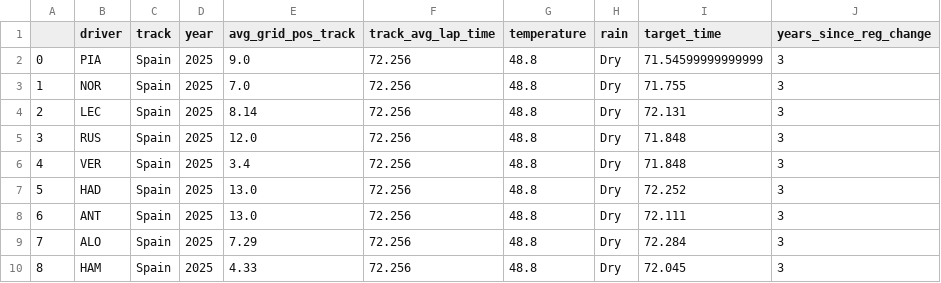
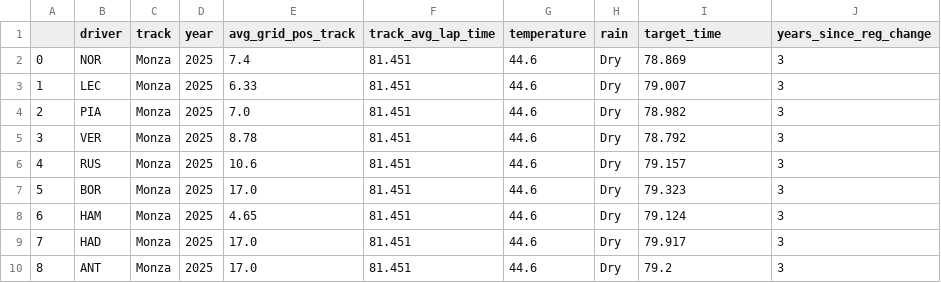
Before and after one commit to tmalik1116/F1_Qualifying_Predictor_ML, a CSV file: backend/data/new_race.csv, drawn as a sheet; only a part is shown; the diff covers the shown part only.

Commit message:
updated dataset

```diff
--- a/backend/data/new_race.csv
+++ b/backend/data/new_race.csv
@@ -1,10 +1,10 @@
 ,driver,track,year,avg_grid_pos_track,track_avg_lap_time,temperature,rain,target_time,years_since_reg_change
-0,PIA,Spain,2025,9.0,72.256,48.8,Dry,71.54599999999999,3
-1,NOR,Spain,2025,7.0,72.256,48.8,Dry,71.755,3
-2,LEC,Spain,2025,8.14,72.256,48.8,Dry,72.131,3
-3,RUS,Spain,2025,12.0,72.256,48.8,Dry,71.848,3
-4,VER,Spain,2025,3.4,72.256,48.8,Dry,71.848,3
-5,HAD,Spain,2025,13.0,72.256,48.8,Dry,72.252,3
-6,ANT,Spain,2025,13.0,72.256,48.8,Dry,72.111,3
-7,ALO,Spain,2025,7.29,72.256,48.8,Dry,72.284,3
-8,HAM,Spain,2025,4.33,72.256,48.8,Dry,72.045,3
+0,NOR,Monza,2025,7.4,81.451,44.6,Dry,78.869,3
+1,LEC,Monza,2025,6.33,81.451,44.6,Dry,79.007,3
+2,PIA,Monza,2025,7.0,81.451,44.6,Dry,78.982,3
+3,VER,Monza,2025,8.78,81.451,44.6,Dry,78.792,3
+4,RUS,Monza,2025,10.6,81.451,44.6,Dry,79.157,3
+5,BOR,Monza,2025,17.0,81.451,44.6,Dry,79.323,3
+6,HAM,Monza,2025,4.65,81.451,44.6,Dry,79.124,3
+7,HAD,Monza,2025,17.0,81.451,44.6,Dry,79.917,3
+8,ANT,Monza,2025,17.0,81.451,44.6,Dry,79.2,3
```
Also changed, not shown: 65 edited cells elsewhere in this file, 5 other files.
